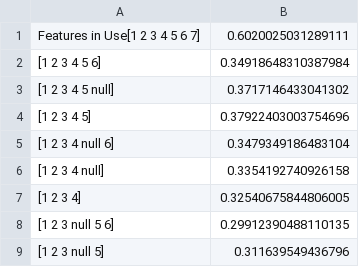
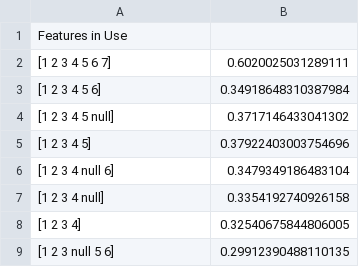
Before and after one commit to isEmmanuelOlowe/CS3105-P2, a CSV file: src/data/features.csv, drawn as a sheet; only a part is shown; the shorter side is filled out with more unchanged rows.

```diff
--- a/src/data/features.csv
+++ b/src/data/features.csv
@@ -1,2 +1,3 @@
-Features in Use[1 2 3 4 5 6 7],0.6020025031289111
+Features in Use
+[1 2 3 4 5 6 7],0.6020025031289111
 [1 2 3 4 5 6],0.34918648310387984
```
Also changed, not shown: 1 other file.
